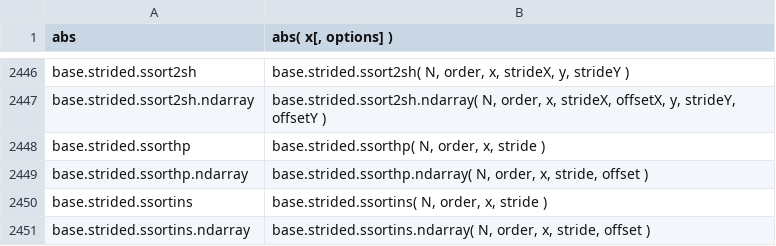
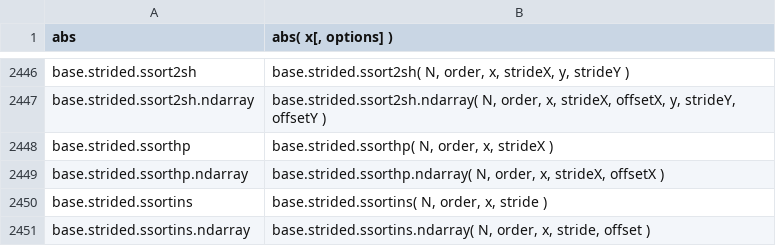
Before and after one commit to stdlib-js/repl, a CSV file: signature/data/data.csv, drawn as a sheet; only a part is shown, gaps mark what is left out.

```diff
--- a/signature/data/data.csv
+++ b/signature/data/data.csv
@@ -2447,4 +2447,4 @@ base.strided.ssort2sh,"base.strided.ssort2sh( N, order, x, strideX, y, strideY )
 base.strided.ssort2sh.ndarray,"base.strided.ssort2sh.ndarray( N, order, x, strideX, offsetX, y, strideY, offsetY )"
-base.strided.ssorthp,"base.strided.ssorthp( N, order, x, stride )"
-base.strided.ssorthp.ndarray,"base.strided.ssorthp.ndarray( N, order, x, stride, offset )"
+base.strided.ssorthp,"base.strided.ssorthp( N, order, x, strideX )"
+base.strided.ssorthp.ndarray,"base.strided.ssorthp.ndarray( N, order, x, strideX, offsetX )"
 base.strided.ssortins,"base.strided.ssortins( N, order, x, stride )"
```
Also changed, not shown: info/data/data.csv, typed-signature/data/data.csv, 5 other files.
